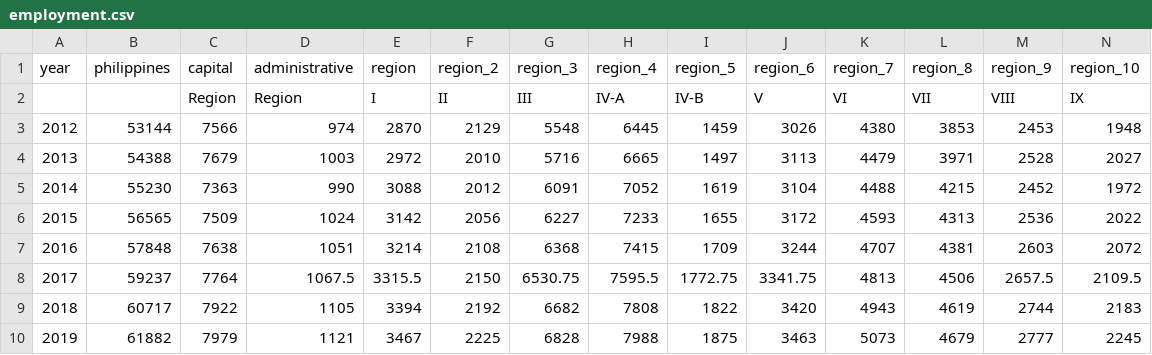
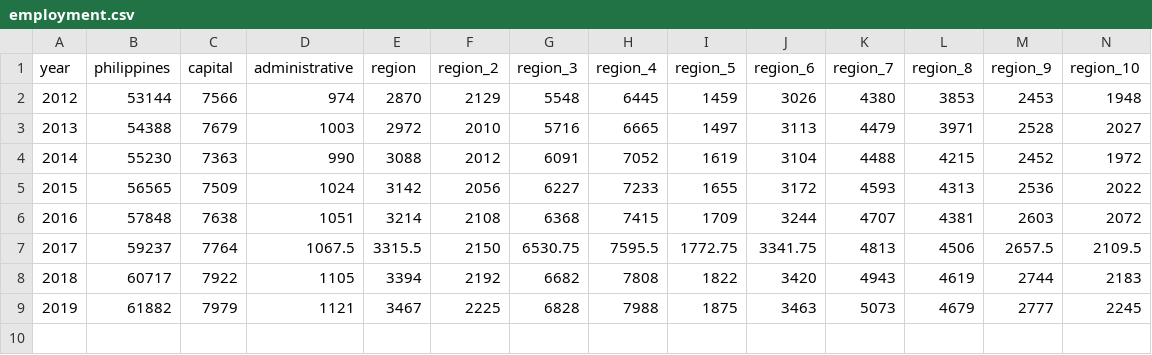
Before and after one commit to KuyaGit/dataanalyticsfinals, a CSV file: datasets/employment.csv, drawn as a sheet; only a part is shown; rows hold the shown columns only; the diff names each change by its address in the sheet, - before the commit and + after, or states it on an @@ line.

Commit message:
added visualization

```diff
--- a/datasets/employment.csv
+++ b/datasets/employment.csv
-row 2:  |  | Region | Region | I | II | III | IV-A | IV-B | V | VI | VII | VIII | IX
```
